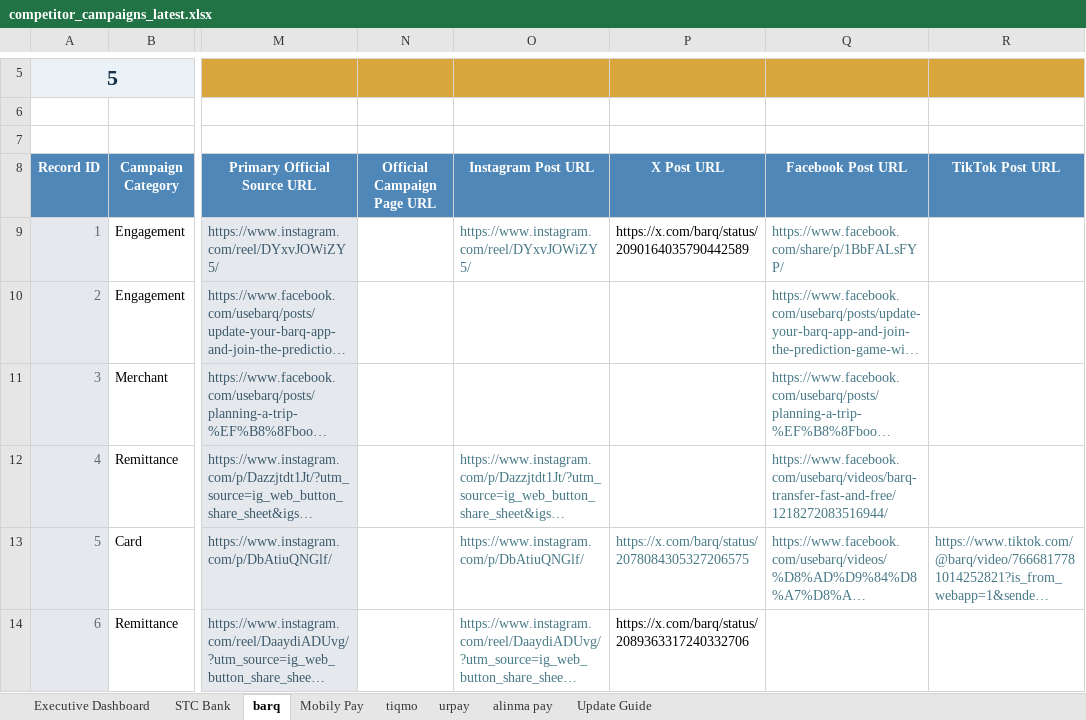
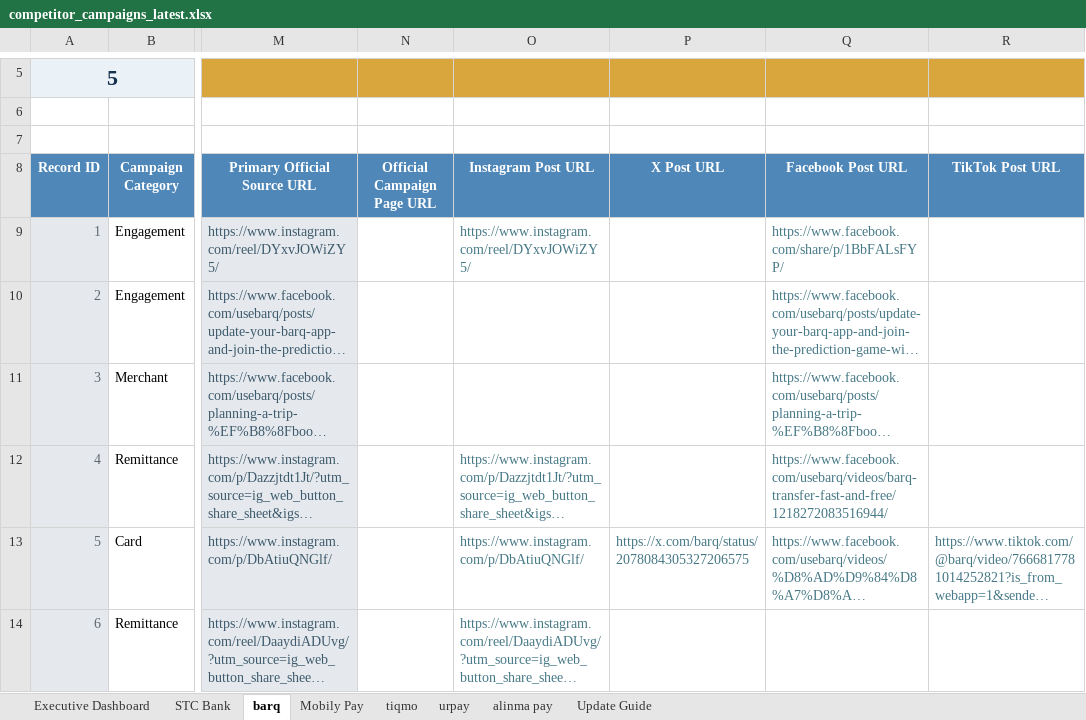
Before and after one commit to Mjmj777/competitor-monitor-v2, an Excel workbook: competitor_campaigns_latest.xlsx, sheet barq, drawn as a sheet; only a part is shown, gaps mark what is left out; long unchanged cells end in …; values as stored, in another font and other column widths than the file's, no borders; conditional formats and table styles not drawn; the diff names each change by its address in the sheet, - before the commit and + after, or states it on an @@ line.

```diff
--- a/competitor_campaigns_latest.xlsx (sheet barq)
+++ b/competitor_campaigns_latest.xlsx (sheet barq)
-P9 (X Post URL): https://x.com/barq/status/2090164035790442589
+P9 (X Post URL): (empty)
-P14 (X Post URL): https://x.com/barq/status/2089363317240332706
+P14 (X Post URL): (empty)
```
Also changed, not shown: sheet STC Bank, sheet alinma pay, sheet Mobily Pay, sheet tiqmo, sheet urpay, formulas that keep their value, 2 other files.
